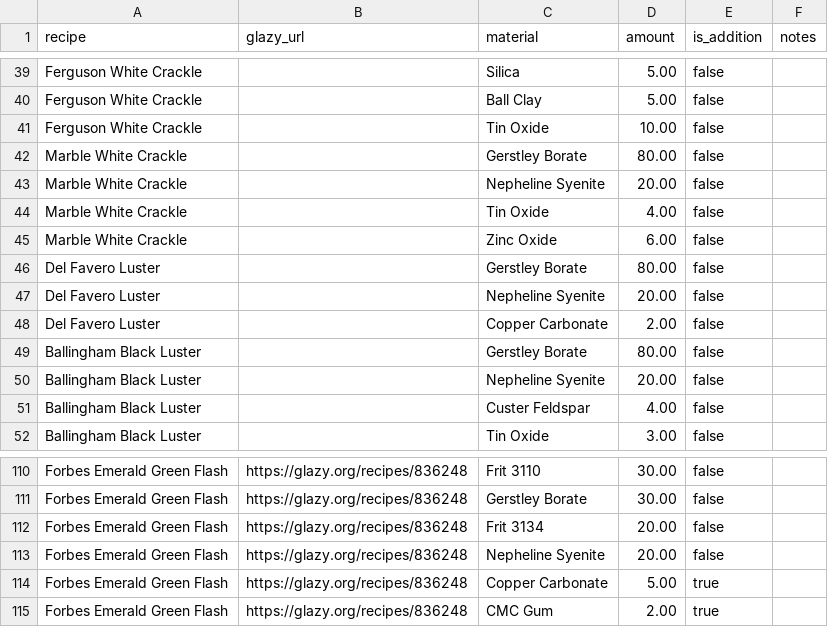
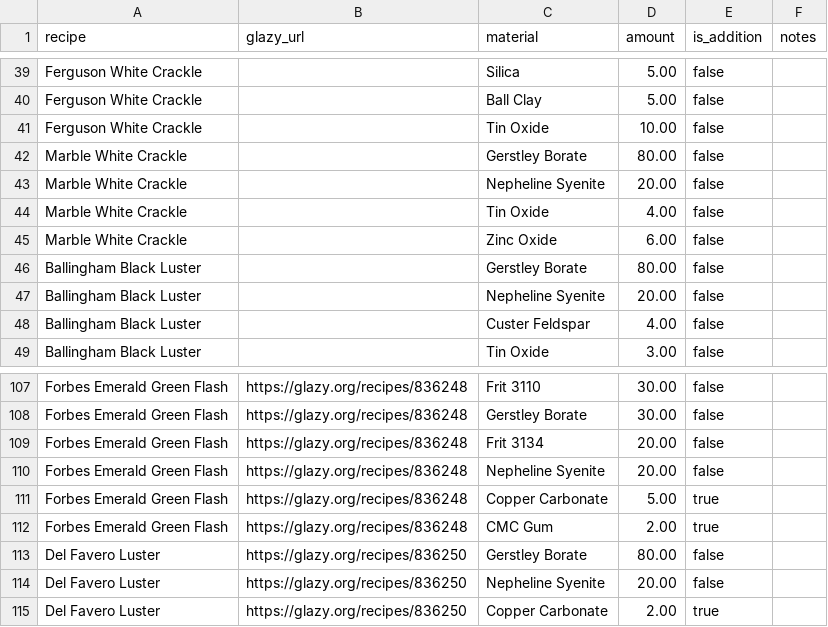
Before and after one commit to jakeYeager/analysis-glazes, a CSV file: recipes/compare_recipes.csv, drawn as a sheet; only a part is shown, gaps mark what is left out.

```diff
--- a/recipes/compare_recipes.csv
+++ b/recipes/compare_recipes.csv
@@ -45,5 +45,2 @@ Marble White Crackle,,Tin Oxide,4.00,false,
 Marble White Crackle,,Zinc Oxide,6.00,false,
-Del Favero Luster,,Gerstley Borate,80.00,false,
-Del Favero Luster,,Nepheline Syenite,20.00,false,
-Del Favero Luster,,Copper Carbonate,2.00,false,
 Ballingham Black Luster,,Gerstley Borate,80.00,false,
@@ -115 +112,4 @@ Forbes Emerald Green Flash,https://glazy.org/recipes/836248,Copper Carbonate,5.0
 Forbes Emerald Green Flash,https://glazy.org/recipes/836248,CMC Gum,2.00,true,
+Del Favero Luster,https://glazy.org/recipes/836250,Gerstley Borate,80.00,false,
+Del Favero Luster,https://glazy.org/recipes/836250,Nepheline Syenite,20.00,false,
+Del Favero Luster,https://glazy.org/recipes/836250,Copper Carbonate,2.00,true,
```
Also changed, not shown: recipes/recipe_metadata.csv, 1 other file.
